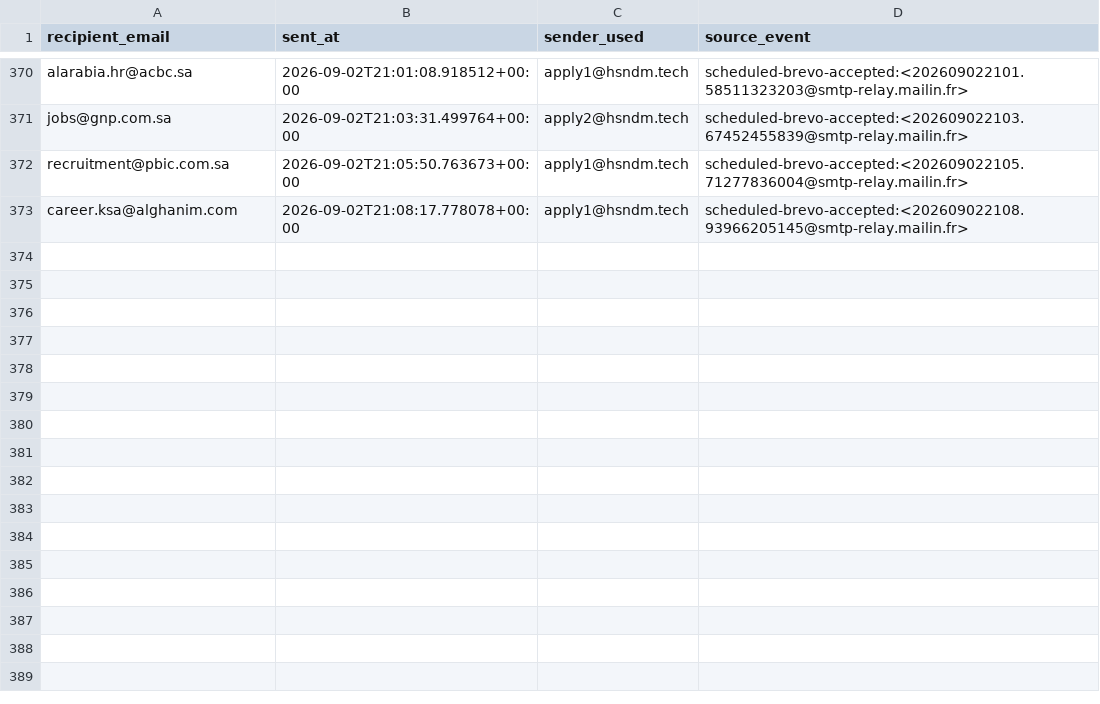
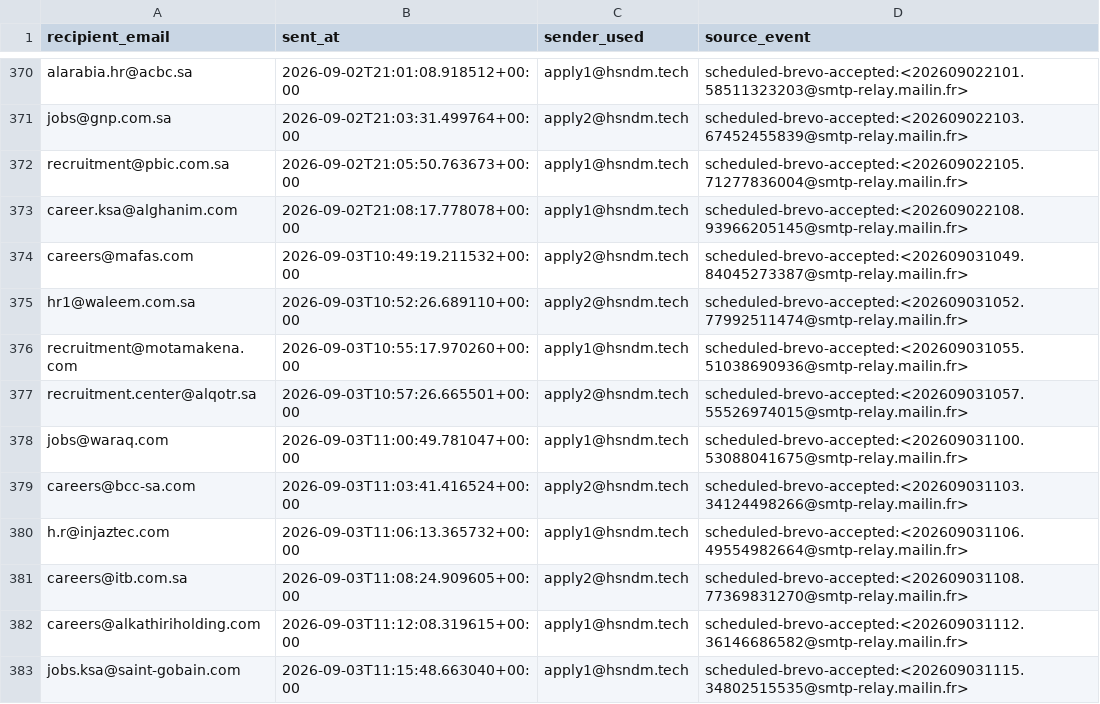
Before and after one commit to hsndm566/autoapply-sa, a CSV file: tracking.csv, drawn as a sheet; only a part is shown, gaps mark what is left out.

Commit message:
Record scheduled application delivery outcomes

```diff
--- a/tracking.csv
+++ b/tracking.csv
@@ -373 +373,11 @@ recruitment@pbic.com.sa,2026-09-02T21:05:50.763673+00:00,apply1@hsndm.tech,sched
 career.ksa@alghanim.com,2026-09-02T21:08:17.778078+00:00,apply1@hsndm.tech,scheduled-brevo-accepted:<202609022108.93966205145@smtp-relay.mailin.fr>
+careers@mafas.com,2026-09-03T10:49:19.211532+00:00,apply2@hsndm.tech,scheduled-brevo-accepted:<202609031049.84045273387@smtp-relay.mailin.fr>
+hr1@waleem.com.sa,2026-09-03T10:52:26.689110+00:00,apply2@hsndm.tech,scheduled-brevo-accepted:<202609031052.77992511474@smtp-relay.mailin.fr>
+recruitment@motamakena.com,2026-09-03T10:55:17.970260+00:00,apply1@hsndm.tech,scheduled-brevo-accepted:<202609031055.51038690936@smtp-relay.mailin.fr>
+recruitment.center@alqotr.sa,2026-09-03T10:57:26.665501+00:00,apply2@hsndm.tech,scheduled-brevo-accepted:<202609031057.55526974015@smtp-relay.mailin.fr>
+jobs@waraq.com,2026-09-03T11:00:49.781047+00:00,apply1@hsndm.tech,scheduled-brevo-accepted:<202609031100.53088041675@smtp-relay.mailin.fr>
+careers@bcc-sa.com,2026-09-03T11:03:41.416524+00:00,apply2@hsndm.tech,scheduled-brevo-accepted:<202609031103.34124498266@smtp-relay.mailin.fr>
+h.r@injaztec.com,2026-09-03T11:06:13.365732+00:00,apply1@hsndm.tech,scheduled-brevo-accepted:<202609031106.49554982664@smtp-relay.mailin.fr>
+careers@itb.com.sa,2026-09-03T11:08:24.909605+00:00,apply2@hsndm.tech,scheduled-brevo-accepted:<202609031108.77369831270@smtp-relay.mailin.fr>
+careers@alkathiriholding.com,2026-09-03T11:12:08.319615+00:00,apply1@hsndm.tech,scheduled-brevo-accepted:<202609031112.36146686582@smtp-relay.mailin.fr>
+jobs.ksa@saint-gobain.com,2026-09-03T11:15:48.663040+00:00,apply1@hsndm.tech,scheduled-brevo-accepted:<202609031115.34802515535@smtp-relay.mailin.fr>
```
